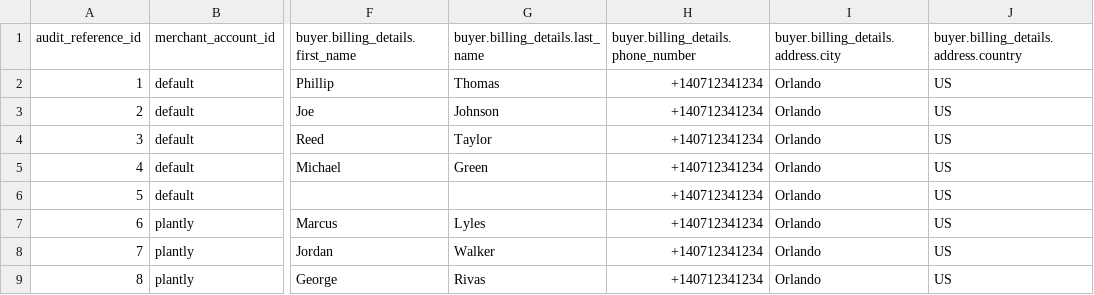
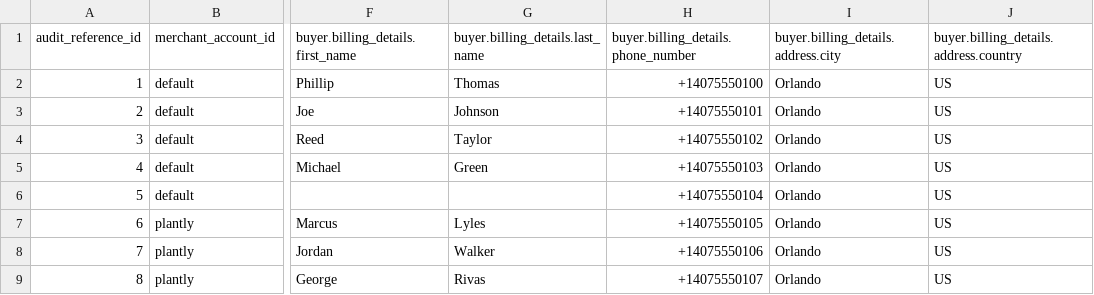
Before and after one commit to gr4vy/token-import-templates, a CSV file: token_import_sample_ach_bank.csv, drawn as a sheet; only a part is shown, gaps mark what is left out; the diff names each change by its address in the sheet, - before the commit and + after, or states it on an @@ line.

Commit message:
Update ACH bank payment method entries in bulk importer template

```diff
--- a/token_import_sample_ach_bank.csv
+++ b/token_import_sample_ach_bank.csv
-H2: +140712341234
+H2: +14075550100
-H3: +140712341234
+H3: +14075550101
-H4: +140712341234
+H4: +14075550102
-H5: +140712341234
+H5: +14075550103
-H6: +140712341234
+H6: +14075550104
-H7: +140712341234
+H7: +14075550105
-H8: +140712341234
+H8: +14075550106
-H9: +140712341234
+H9: +14075550107
```
